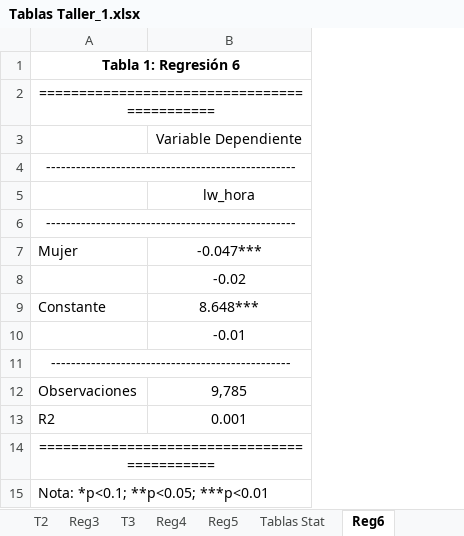
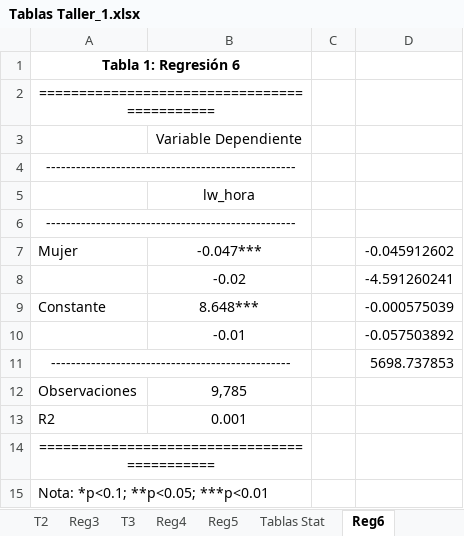
Before and after one commit to chernan77/Taller_1, an Excel workbook: Tablas Taller_1.xlsx, sheet Reg6, drawn as a sheet; values as stored, in another font and other column widths than the file's, no borders; the diff names each change by its address in the sheet, - before the commit and + after, or states it on an @@ line.

```diff
--- a/Tablas Taller_1.xlsx (sheet Reg6)
+++ b/Tablas Taller_1.xlsx (sheet Reg6)
+column C, empty
+column D, rows 7-11: -0.045912602 | -4.591260241 | -0.000575039 | -0.057503892 | 5698.737853
```
Also changed, not shown: sheet Reg3, sheet T2, 1 other file.
